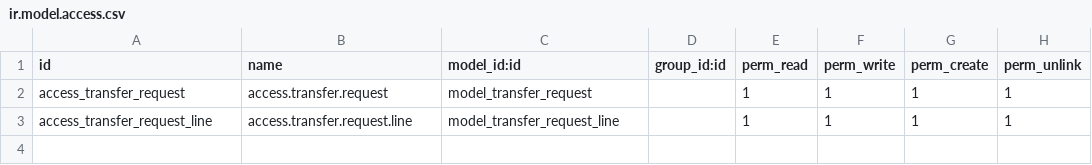
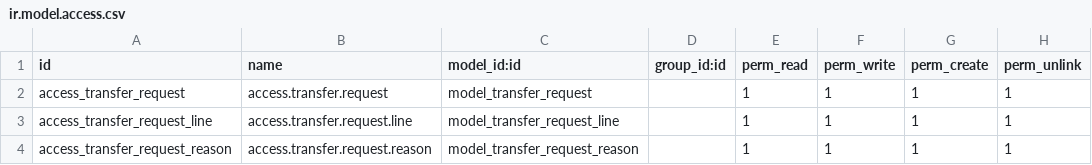
Before and after one commit to dionisiotorres/bi_addons, a CSV file: bi_transfer_request/security/ir.model.access.csv, drawn as a sheet; the diff names each change by its address in the sheet, - before the commit and + after, or states it on an @@ line.

Commit message:
[UPD] transfer, purchase request cycle

```diff
--- a/bi_transfer_request/security/ir.model.access.csv
+++ b/bi_transfer_request/security/ir.model.access.csv
+row 4: access_transfer_request_reason | access.transfer.request.reason | model_transfer_request_reason |  | 1 | 1 | 1 | 1
```
Also changed, not shown: 3 other files.
